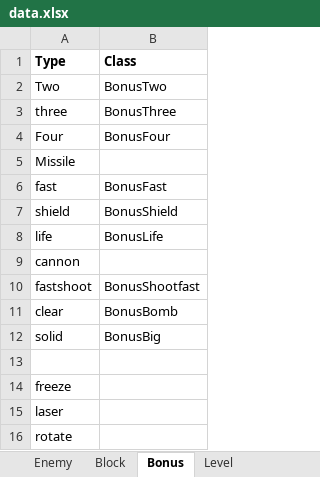
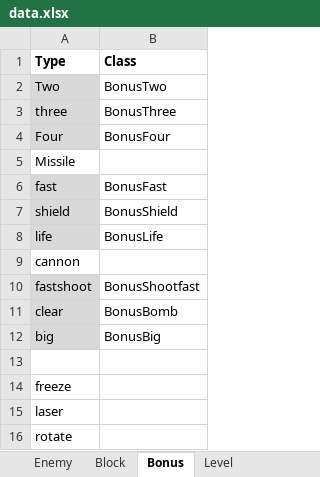
Before and after one commit to crossin/fight-alone, an Excel workbook: doc/data.xlsx, sheet Bonus, drawn as a sheet; values as stored, in another font and other column widths than the file's, no borders; the diff names each change by its address in the sheet, - before the commit and + after, or states it on an @@ line.

```diff
--- a/doc/data.xlsx (sheet Bonus)
+++ b/doc/data.xlsx (sheet Bonus)
-A2:A4 fill: none
+A2:A4 fill: #D9D9D9
-A6:A8 fill: none
+A6:A8 fill: #D9D9D9
-A10:A12 fill: none
+A10:A12 fill: #D9D9D9
-A12 (Type): solid
+A12 (Type): big
```
Also changed, not shown: sheet Enemy, sheet Block, 6 other files.
